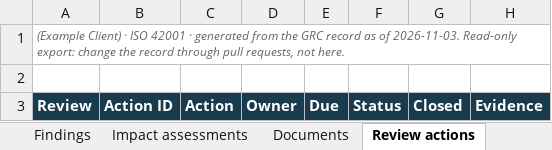
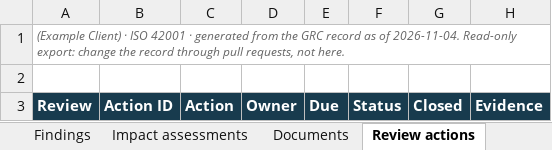
Before and after one commit to Baderholdjr/grc-readiness, an Excel workbook: example-client-iso42001-workbook.xlsx, sheet Review actions, drawn as a sheet; values as stored, in another font and other column widths than the file's, no borders; conditional formats not drawn; the diff names each change by its address in the sheet, - before the commit and + after, or states it on an @@ line.

```diff
--- a/example-client-iso42001-workbook.xlsx (sheet Review actions)
+++ b/example-client-iso42001-workbook.xlsx (sheet Review actions)
-A1: …as of 2026-11-03. Read-only export:…
+A1: …as of 2026-11-04. Read-only export:…
```
Also changed, not shown: sheet Summary, sheet Findings, sheet Impact assessments, sheet Documents, sheet Gaps, sheet Evidence, 2 more sheets, 10 other files.
